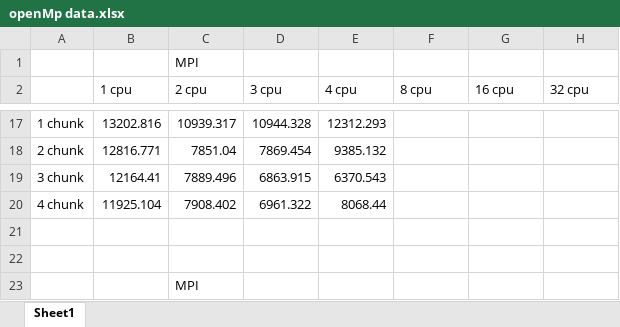
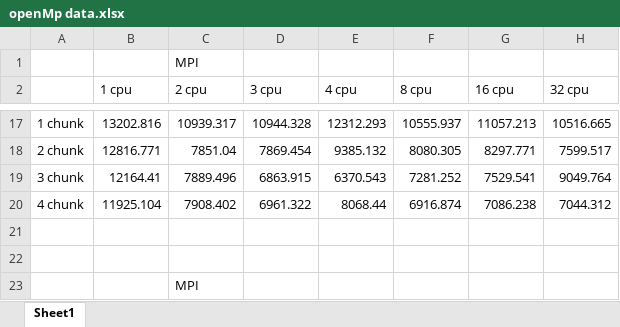
Before and after one commit to johnchapple/CIS520-Project4, an Excel workbook: openMp data.xlsx, sheet Sheet1, drawn as a sheet; only a part is shown, gaps mark what is left out; values as stored, in another font and other column widths than the file's, no borders; charts and pictures not drawn; the diff covers the shown part only; the diff names each change by its address in the sheet, - before the commit and + after, or states it on an @@ line.

```diff
--- a/openMp data.xlsx (sheet Sheet1)
+++ b/openMp data.xlsx (sheet Sheet1)
-F17 (8 cpu): (empty)
+F17 (8 cpu): 10555.937
-G17 (16 cpu): (empty)
+G17 (16 cpu): 11057.213
-H17 (32 cpu): (empty)
+H17 (32 cpu): 10516.665
-F18 (8 cpu): (empty)
+F18 (8 cpu): 8080.305
-G18 (16 cpu): (empty)
+G18 (16 cpu): 8297.771
-H18 (32 cpu): (empty)
+H18 (32 cpu): 7599.517
-F19 (8 cpu): (empty)
+F19 (8 cpu): 7281.252
-G19 (16 cpu): (empty)
+G19 (16 cpu): 7529.541
-H19 (32 cpu): (empty)
+H19 (32 cpu): 9049.764
-F20 (8 cpu): (empty)
+F20 (8 cpu): 6916.874
-G20 (16 cpu): (empty)
+G20 (16 cpu): 7086.238
-H20 (32 cpu): (empty)
+H20 (32 cpu): 7044.312
```
Also changed, not shown: 30 edited cells elsewhere in this sheet, charts or pictures.
